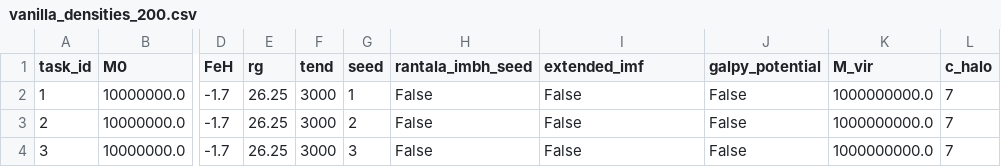
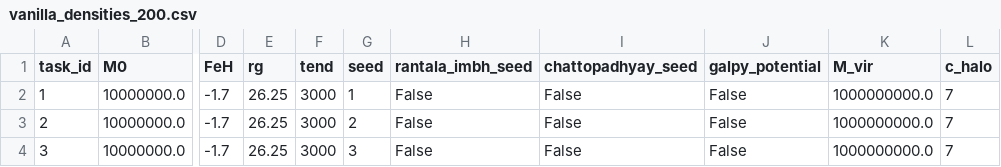
Before and after one commit to kenzhayd/cBHBd_IMBH_analysis, a CSV file: vanilla_densities_200.csv, drawn as a sheet; only a part is shown, gaps mark what is left out; the diff names each change by its address in the sheet, - before the commit and + after, or states it on an @@ line.

```diff
--- a/vanilla_densities_200.csv
+++ b/vanilla_densities_200.csv
-I1: extended_imf
+I1: chattopadhyay_seed
```
Also changed, not shown: 2 other files.
